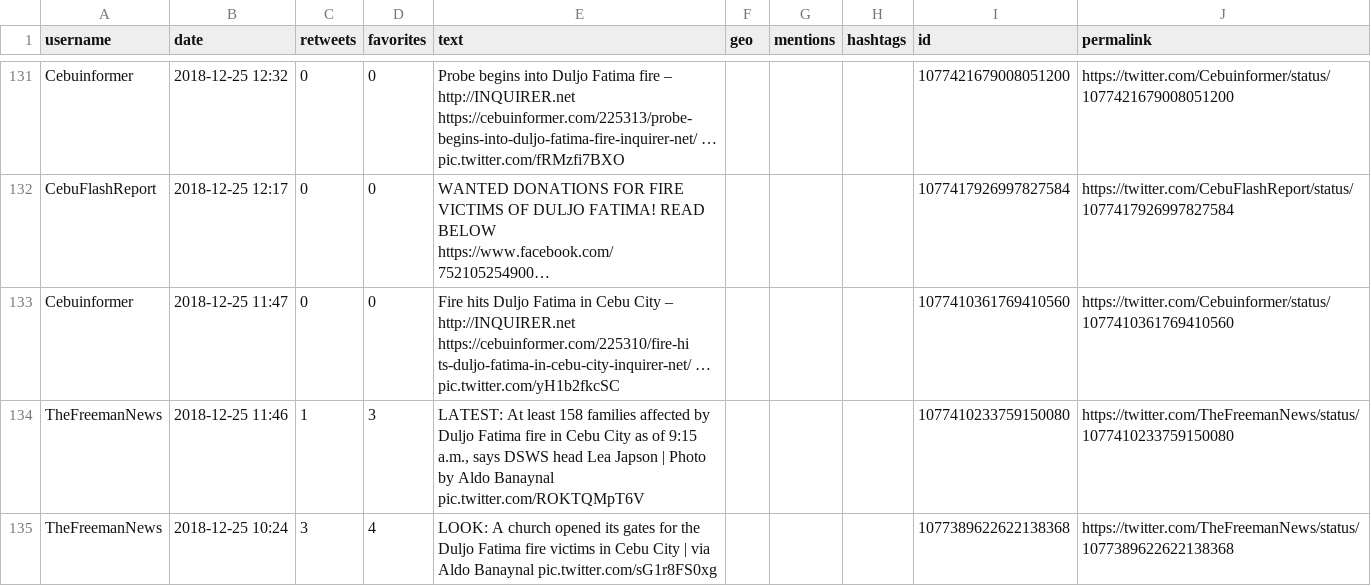
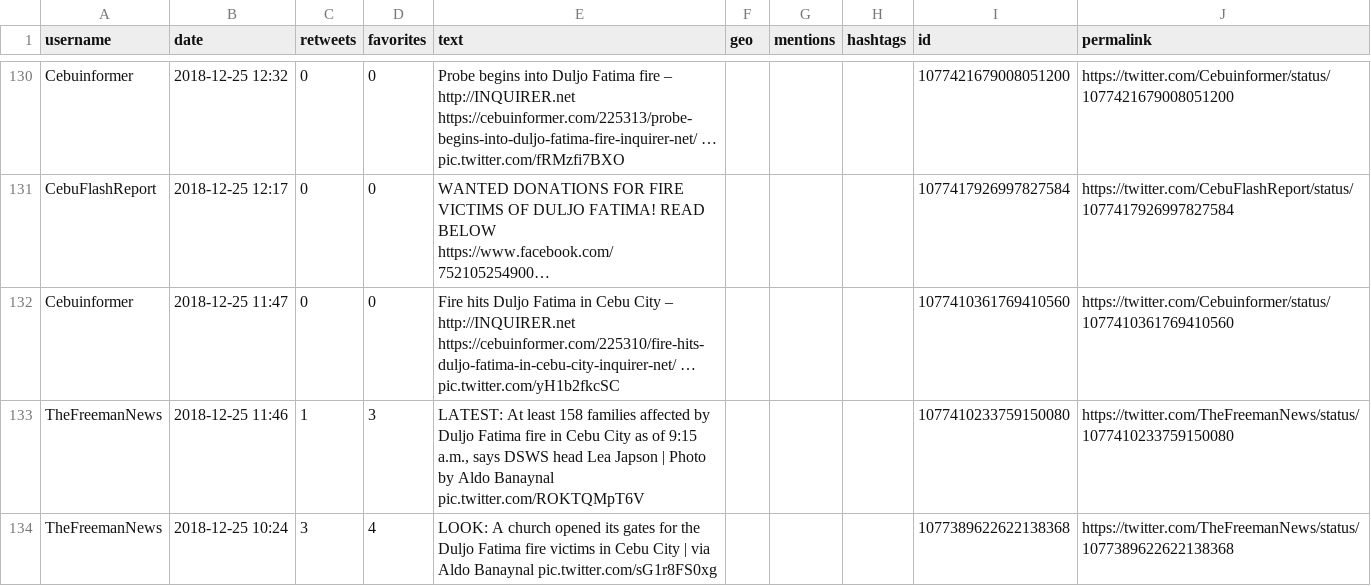
Before and after one commit to jmrequioma/LDAFireTweets, a CSV file: compiled.csv, drawn as a sheet; only a part is shown, gaps mark what is left out; long unchanged cells end in …; addresses are those after the commit; the diff covers the shown part only; the diff names each change by its address in the sheet, - before the commit and + after, or states it on an @@ line.

Commit message:
start separating fires

```diff
--- a/compiled.csv
+++ b/compiled.csv
-E132 (text): …– http://INQUIRER.net https://cebuinformer.com/225310/fire-hi ts-duljo-fatima-in-cebu-city-inquirer-net/ … pic.twitter.com/yH1b2fkcSC
+E132 (text): …– http://INQUIRER.net https://cebuinformer.com/225310/fire-hits-duljo-fatima-in-cebu-city-inquirer-net/ … pic.twitter.com/yH1b2fkcSC
```
Also changed, not shown: 4 removed rows and 33 edited cells elsewhere in this file, 6 other files.
